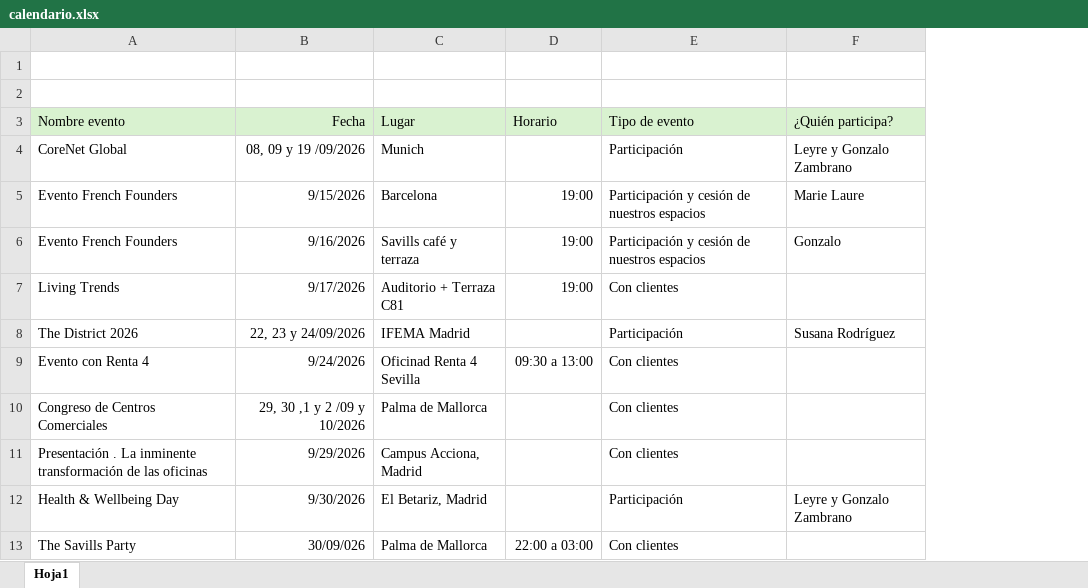
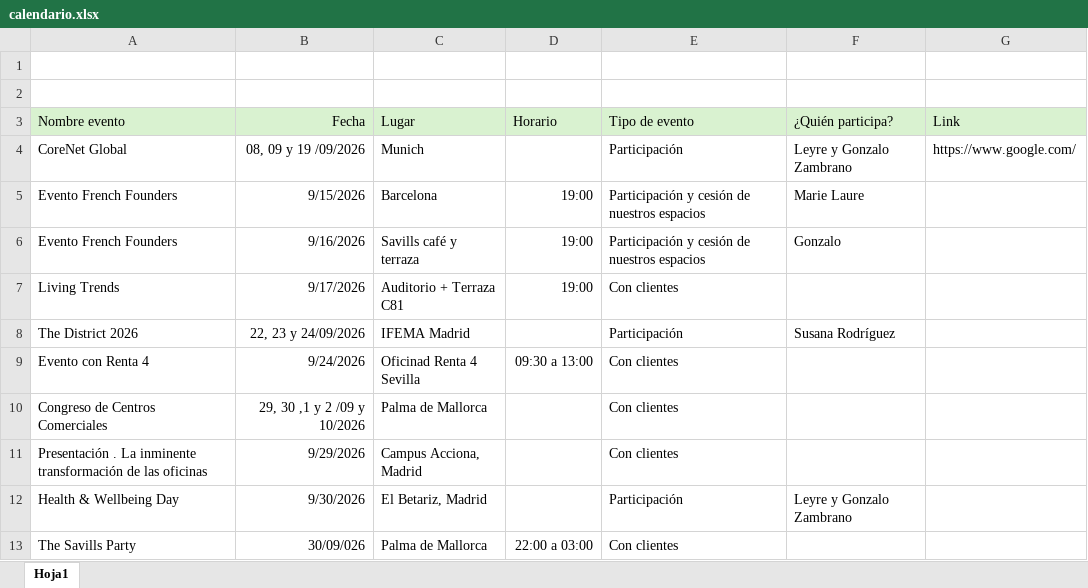
Before and after one commit to oscarnieto/calendario-eventos, an Excel workbook: datos/calendario.xlsx, sheet Hoja1, drawn as a sheet; values as stored, in another font and other column widths than the file's, no borders; the diff names each change by its address in the sheet, - before the commit and + after, or states it on an @@ line.

```diff
--- a/datos/calendario.xlsx (sheet Hoja1)
+++ b/datos/calendario.xlsx (sheet Hoja1)
+column G (Link), row 4: https://www.google.com/
```
Also changed, not shown: 1 other file.
